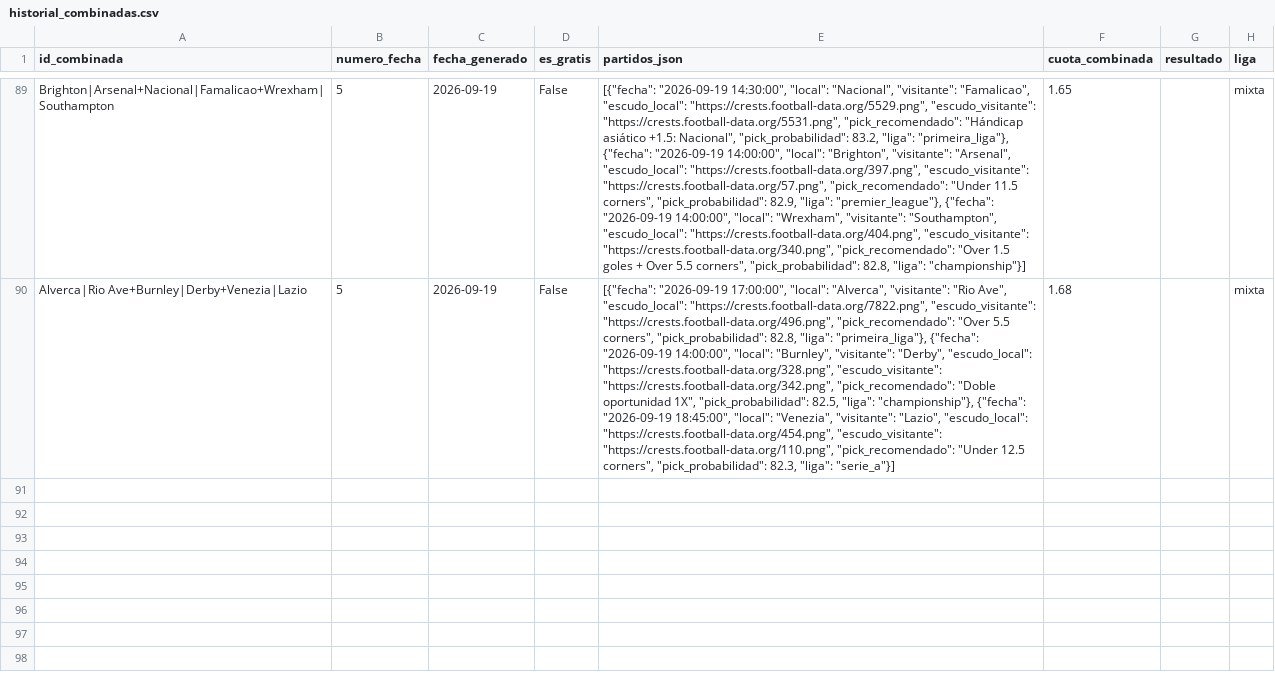
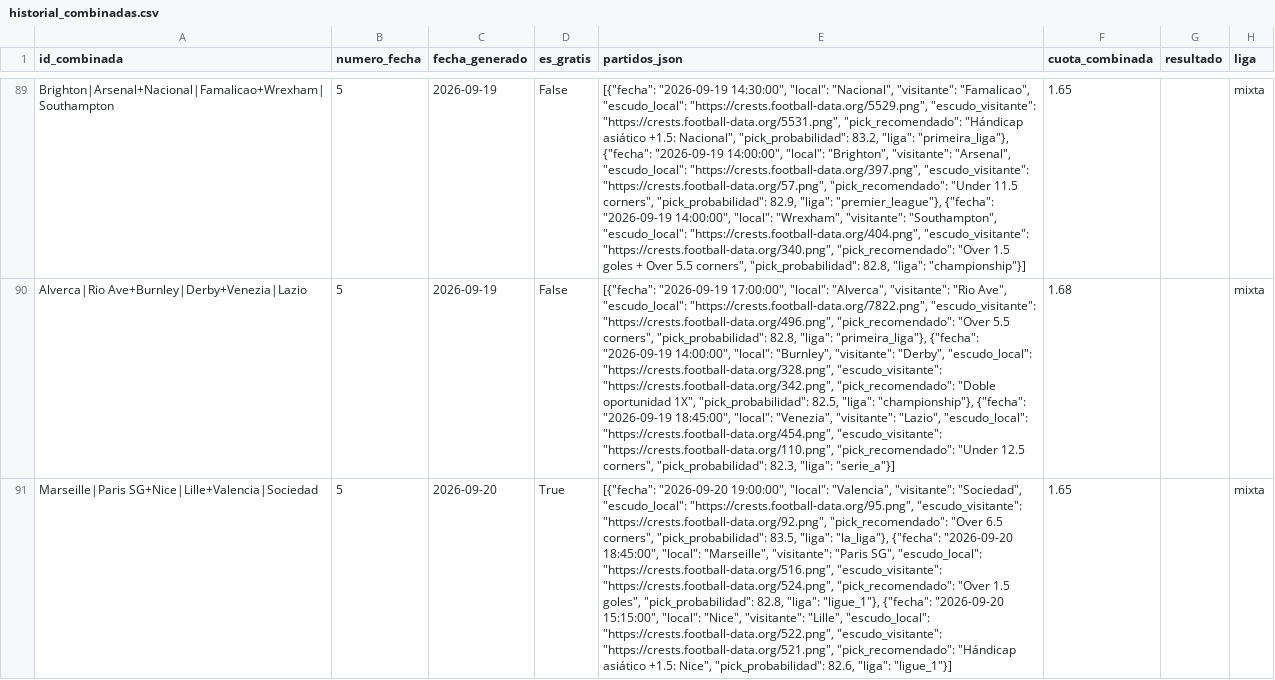
Before and after one commit to hectormera4-dotcom/premier-picks, a CSV file: historial_combinadas.csv, drawn as a sheet; only a part is shown, gaps mark what is left out; the diff covers the shown part only; the diff names each change by its address in the sheet, - before the commit and + after, or states it on an @@ line.

```diff
--- a/historial_combinadas.csv
+++ b/historial_combinadas.csv
+row 91: Marseille|Paris SG+Nice|Lille+Valencia|Sociedad | 5 | 2026-09-20 | True | [{"fecha": "2026-09-20 19:00:00", "local": "Valencia", "visitante": "Sociedad", "escudo_local": "https://crests.football-data.org/95.png", "escudo_visitante": "https://crests.football-data.org/92.png", "pick_recomendado": "Over 6.5 corners", "pick_probabilidad": 83.5, "liga": "la_liga"}, {"fecha": "2026-09-20 18:45:00", "local": "Marseille", "visitante": "Paris SG", "escudo_local": "https://crests.football-data.org/516.png", "escudo_visitante": "https://crests.football-data.org/524.png", "pick_recomendado": "Over 1.5 goles", "pick_probabilidad": 82.8, "liga": "ligue_1"}, {"fecha": "2026-09-20 15:15:00", "local": "Nice", "visitante": "Lille", "escudo_local": "https://crests.football-data.org/522.png", "escudo_visitante": "https://crests.football-data.org/521.png", "pick_recomendado": "Hándicap asiático +1.5: Nice", "pick_probabilidad": 82.6, "liga": "ligue_1"}] | 1.65 |  | mixta
```
Also changed, not shown: 3 added rows elsewhere in this file, picks_del_dia_bundesliga.csv, picks_del_dia_la_liga.csv, 24 other files.
